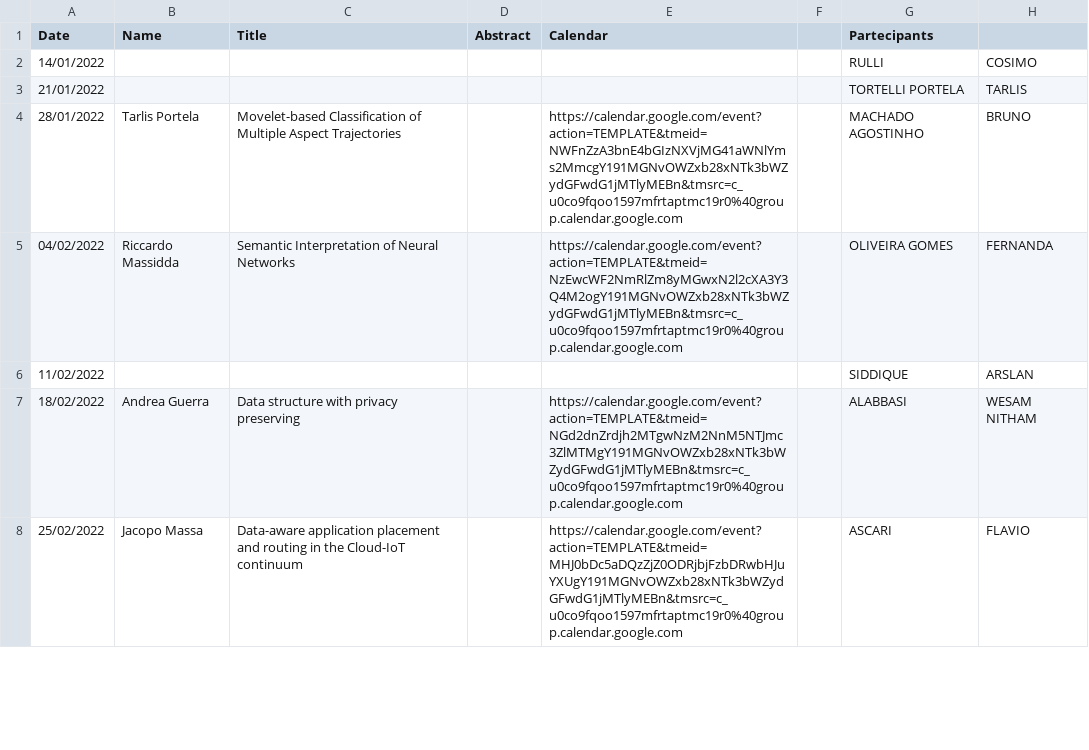
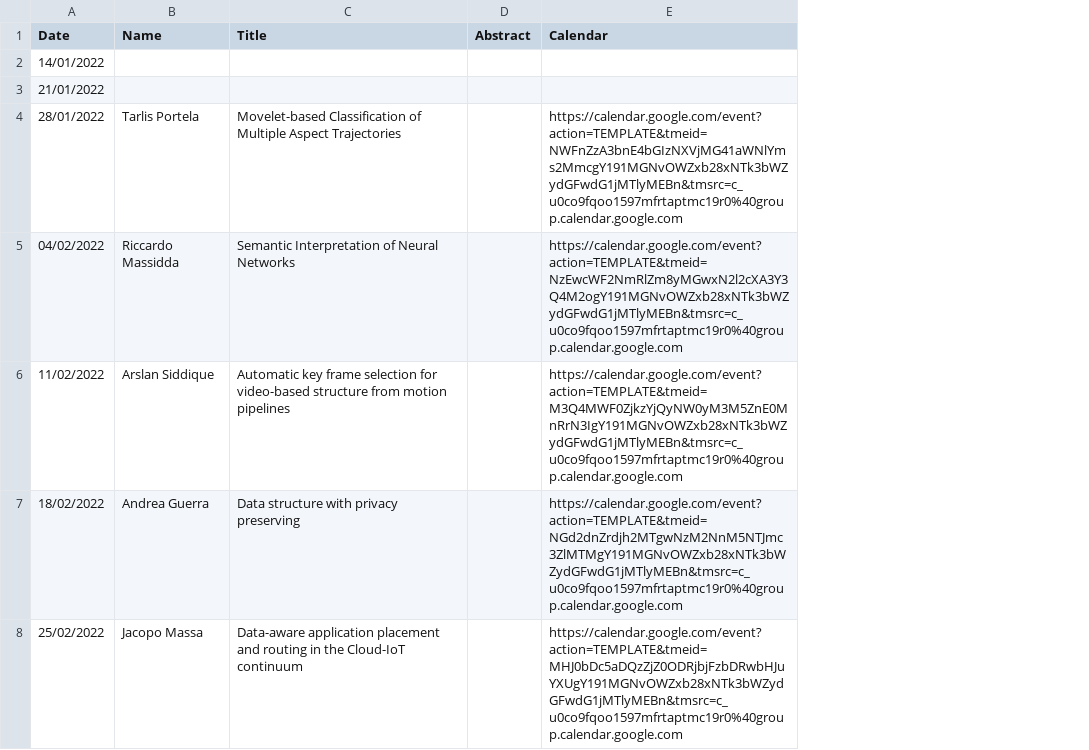
Before and after one commit to di-unipi/pesaresi-seminar-series, a CSV file: Seminars.csv, drawn as a sheet; only a part is shown; the diff covers the shown part only; the diff names each change by its address in the sheet, - before the commit and + after, or states it on an @@ line.

Commit message:
Scheduled task: Siddique, Rulli, Ascari, Nitham

```diff
--- a/Seminars.csv
+++ b/Seminars.csv
-column F, empty
-column G (Partecipants), rows 2-8: RULLI | TORTELLI PORTELA | MACHADO AGOSTINHO | OLIVEIRA GOMES | SIDDIQUE | ALABBASI | ASCARI
-column H, rows 2-8: COSIMO | TARLIS | BRUNO | FERNANDA | ARSLAN | WESAM NITHAM | FLAVIO
-B6 (Name): (empty)
+B6 (Name): Arslan Siddique
-C6 (Title): (empty)
+C6 (Title): Automatic key frame selection for video-based structure from motion pipelines
-E6 (Calendar): (empty)
+E6 (Calendar): https://calendar.google.com/event?action=TEMPLATE&tmeid=M3Q4MWF0ZjkzYjQyNW0yM3M5ZnE0MnRrN3IgY191MGNvOWZxb28xNTk3bWZydGFwdG1jMTlyMEBn&tmsrc=c_u0co9fqoo1597mfrtaptmc19r0%40group.calendar.google.com
```
Also changed, not shown: 2 removed rows and 9 edited cells elsewhere in this file, 2 other files.
